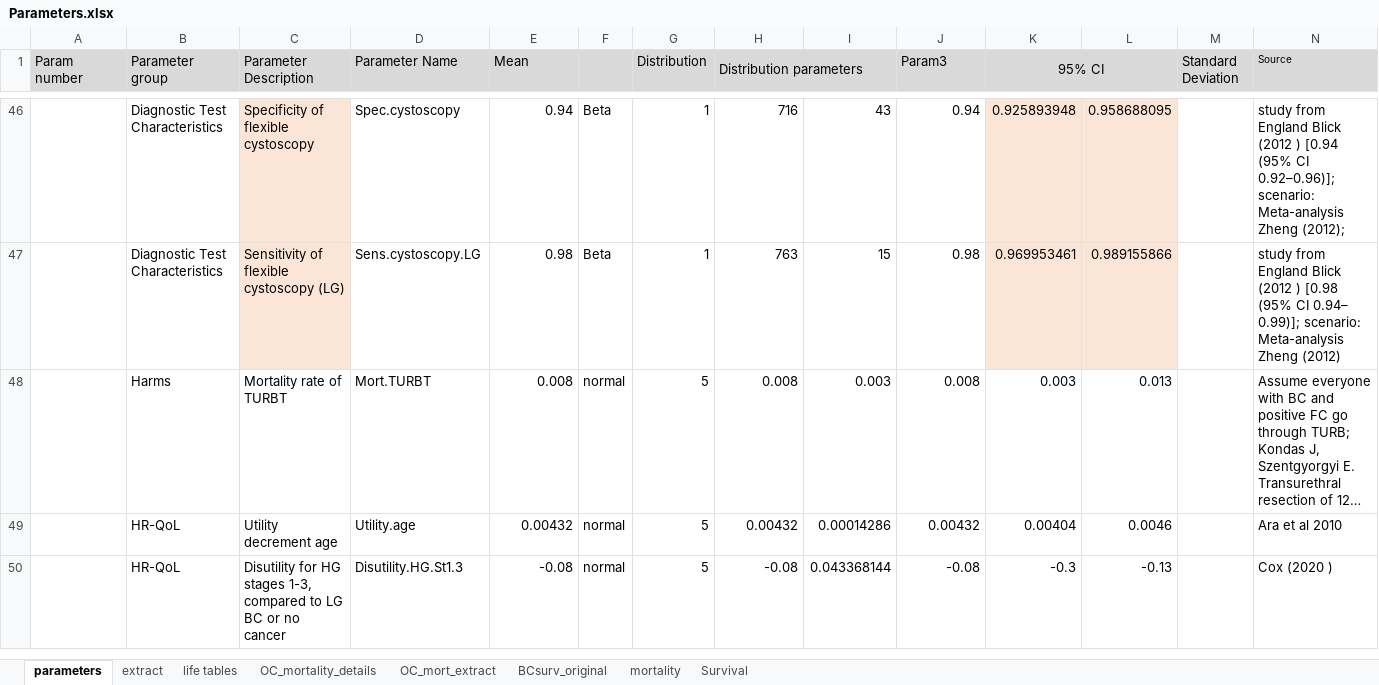
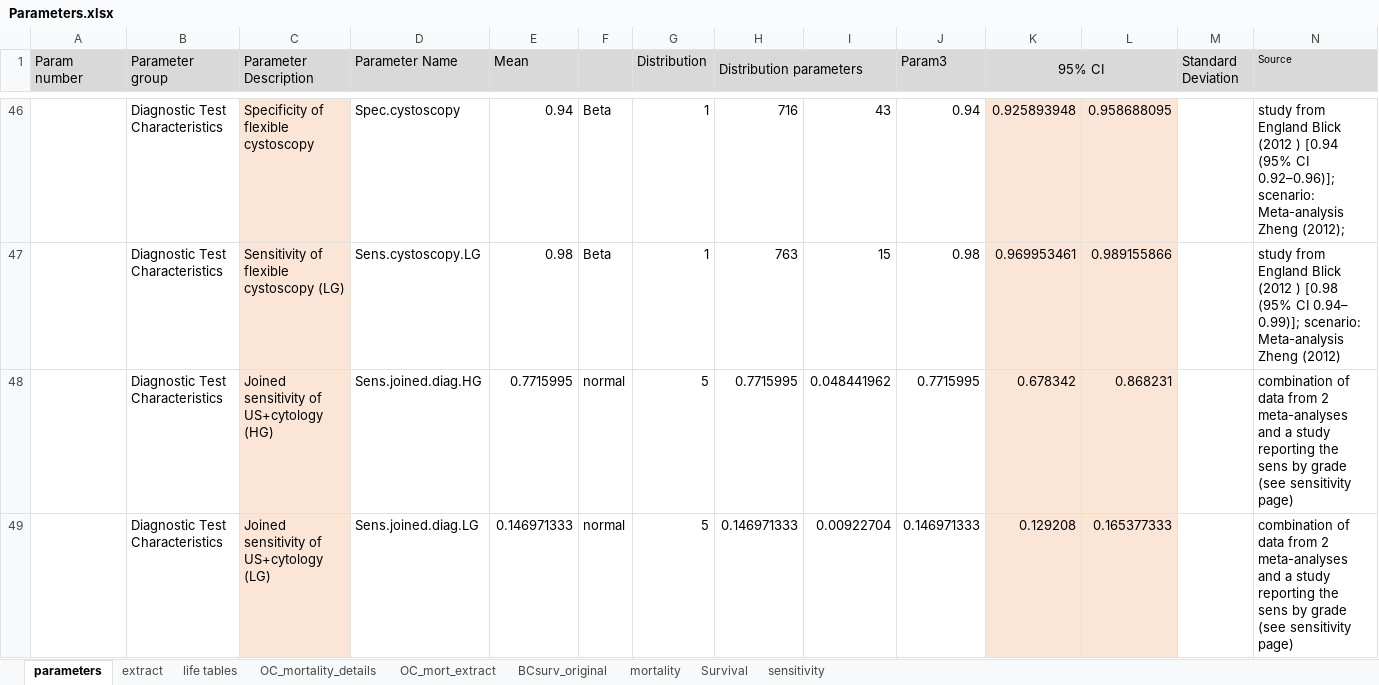
Before and after one commit to lena-mandrik/Bladder_cancer_model, an Excel workbook: Parameters.xlsx, sheet parameters, drawn as a sheet; only a part is shown, gaps mark what is left out; the shorter side is filled out with more unchanged rows; long unchanged cells end in …; values as stored, in another font and other column widths than the file's, no borders; rows hold the shown columns only; the diff covers the shown part only; the diff names each change by its address in the sheet, - before the commit and + after, or states it on an @@ line.

```diff
--- a/Parameters.xlsx (sheet parameters)
+++ b/Parameters.xlsx (sheet parameters)
+sheet tab: sensitivity
+row 48:  | Diagnostic Test Characteristics | Joined sensitivity of US+cytology (HG) | Sens.joined.diag.HG | 0.7715995 | normal | 5 | 0.7715995 | 0.048441962 | 0.7715995 | 0.678342 | 0.868231 |  | combination of data from 2 meta-analyses and a study reporting the sens by grade (see sensitivity page)
+row 49:  | Diagnostic Test Characteristics | Joined sensitivity of US+cytology (LG) | Sens.joined.diag.LG | 0.146971333 | normal | 5 | 0.146971333 | 0.00922704 | 0.146971333 | 0.129208 | 0.165377333 |  | combination of data from 2 meta-analyses and a study reporting the sens by grade (see sensitivity page)
```
Also changed, not shown: 3 added rows and 12 edited cells elsewhere in this sheet, sheet extract, formulas that keep their value, 22 other files.
